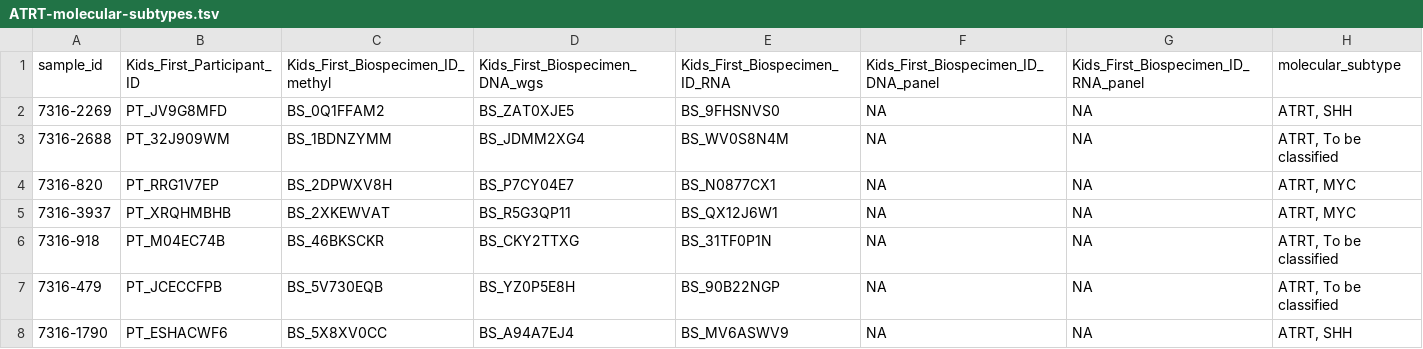
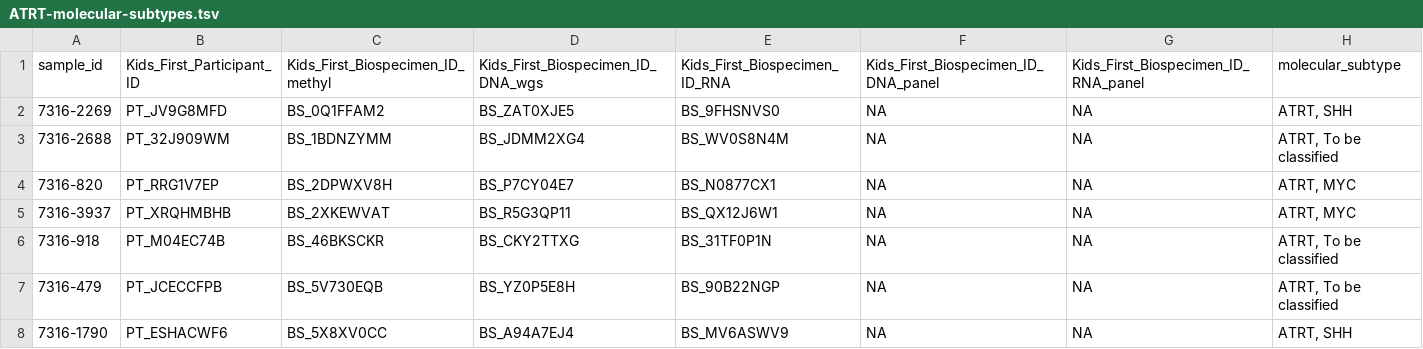
Before and after one commit to sangeetashukla/OpenPedCan-analysis, a TSV file: analyses/molecular-subtyping-ATRT/results/ATRT-molecular-subtypes.tsv, drawn as a sheet; only a part is shown.

```diff
--- a/analyses/molecular-subtyping-ATRT/results/ATRT-molecular-subtypes.tsv
+++ b/analyses/molecular-subtyping-ATRT/results/ATRT-molecular-subtypes.tsv
@@ -1,2 +1,2 @@
-sample_id	Kids_First_Participant_ID	Kids_First_Biospecimen_ID_methyl	Kids_First_Biospecimen_DNA_wgs	Kids_First_Biospecimen_ID_RNA	Kids_First_Biospecimen_ID_DNA_panel	Kids_First_Biospecimen_ID_RNA_panel	molecular_subtype
+sample_id	Kids_First_Participant_ID	Kids_First_Biospecimen_ID_methyl	Kids_First_Biospecimen_ID_DNA_wgs	Kids_First_Biospecimen_ID_RNA	Kids_First_Biospecimen_ID_DNA_panel	Kids_First_Biospecimen_ID_RNA_panel	molecular_subtype
 7316-2269	PT_JV9G8MFD	BS_0Q1FFAM2	BS_ZAT0XJE5	BS_9FHSNVS0	NA	NA	ATRT, SHH
```
Also changed, not shown: analyses/molecular-subtyping-pathology/results/glialneuronal_tumor_subtypes.tsv, analyses/molecular-subtyping-pathology/results/lgat-pathology-free-text-subtypes.tsv, 17 other files.
